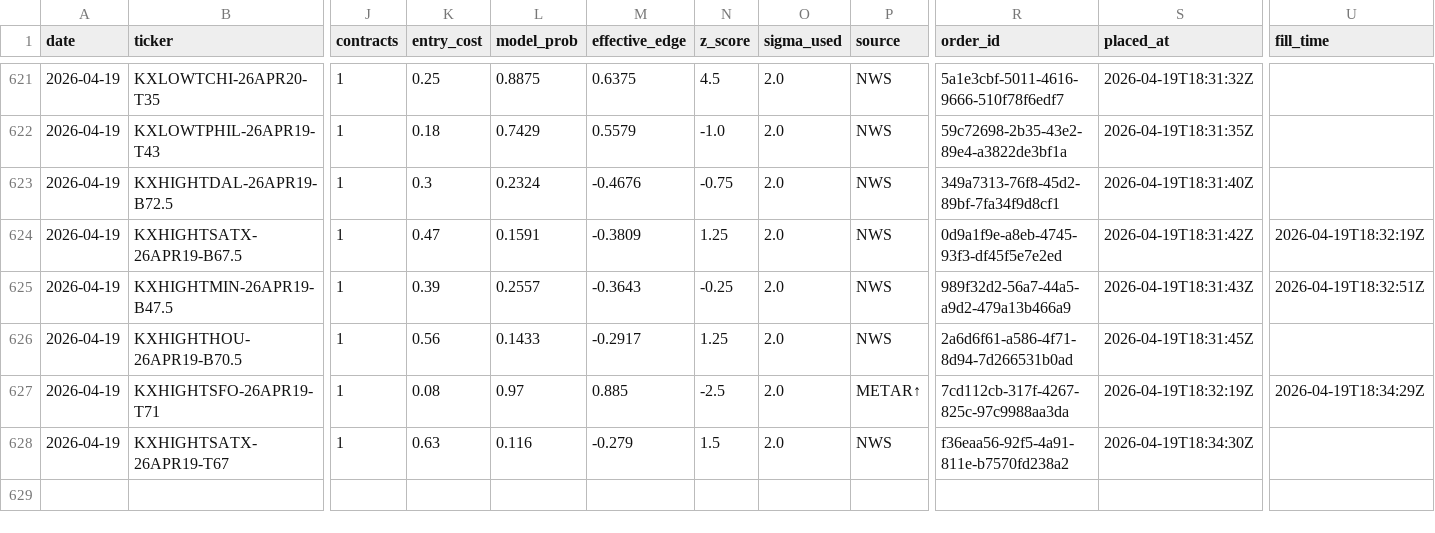
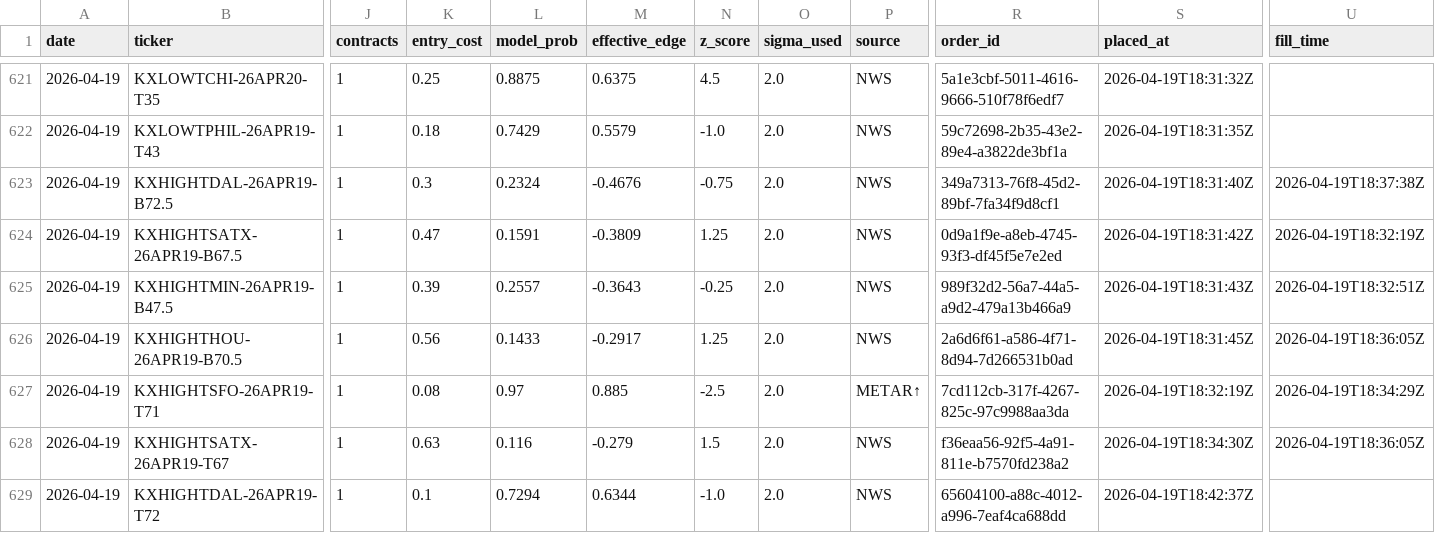
Before and after one commit to alexgarrison2/KalshiBotClaude, a CSV file: data/trades.csv, drawn as a sheet; only a part is shown, gaps mark what is left out; rows hold the shown columns only; the diff names each change by its address in the sheet, - before the commit and + after, or states it on an @@ line.

Commit message:
auto: trade log update

```diff
--- a/data/trades.csv
+++ b/data/trades.csv
-U623 (fill_time): (empty)
+U623 (fill_time): 2026-04-19T18:37:38Z
-U626 (fill_time): (empty)
+U626 (fill_time): 2026-04-19T18:36:05Z
-U628 (fill_time): (empty)
+U628 (fill_time): 2026-04-19T18:36:05Z
+row 629: 2026-04-19 | KXHIGHTDAL-26APR19-T72 | 1 | 0.1 | 0.7294 | 0.6344 | -1.0 | 2.0 | NWS | 65604100-a88c-4012-a996-7eaf4ca688dd | 2026-04-19T18:42:37Z
```
